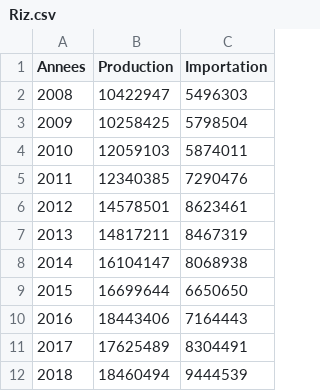
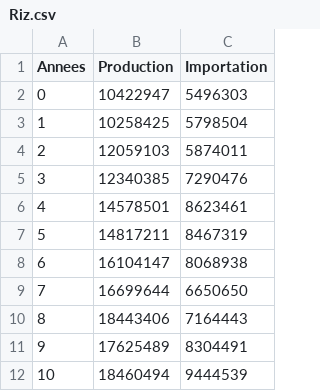
Before and after one commit to Projetvisualisation2/Projevisualisation2.github.io, a CSV file: evodata/Riz.csv, drawn as a sheet; the diff names each change by its address in the sheet, - before the commit and + after, or states it on an @@ line.

Commit message:
Update Riz.csv

```diff
--- a/evodata/Riz.csv
+++ b/evodata/Riz.csv
-A2 (Annees): 2008
+A2 (Annees): 0
-A3 (Annees): 2009
+A3 (Annees): 1
-A4 (Annees): 2010
+A4 (Annees): 2
-A5 (Annees): 2011
+A5 (Annees): 3
-A6 (Annees): 2012
+A6 (Annees): 4
-A7 (Annees): 2013
+A7 (Annees): 5
-A8 (Annees): 2014
+A8 (Annees): 6
-A9 (Annees): 2015
+A9 (Annees): 7
-A10 (Annees): 2016
+A10 (Annees): 8
-A11 (Annees): 2017
+A11 (Annees): 9
-A12 (Annees): 2018
+A12 (Annees): 10
```
